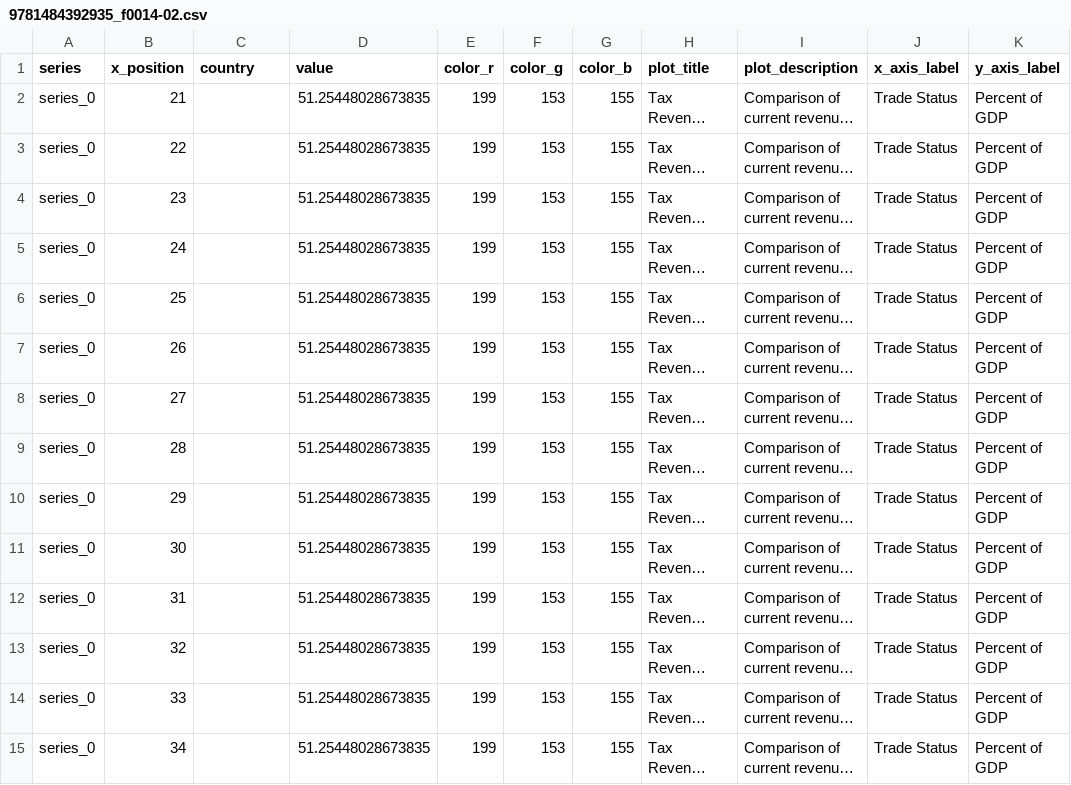
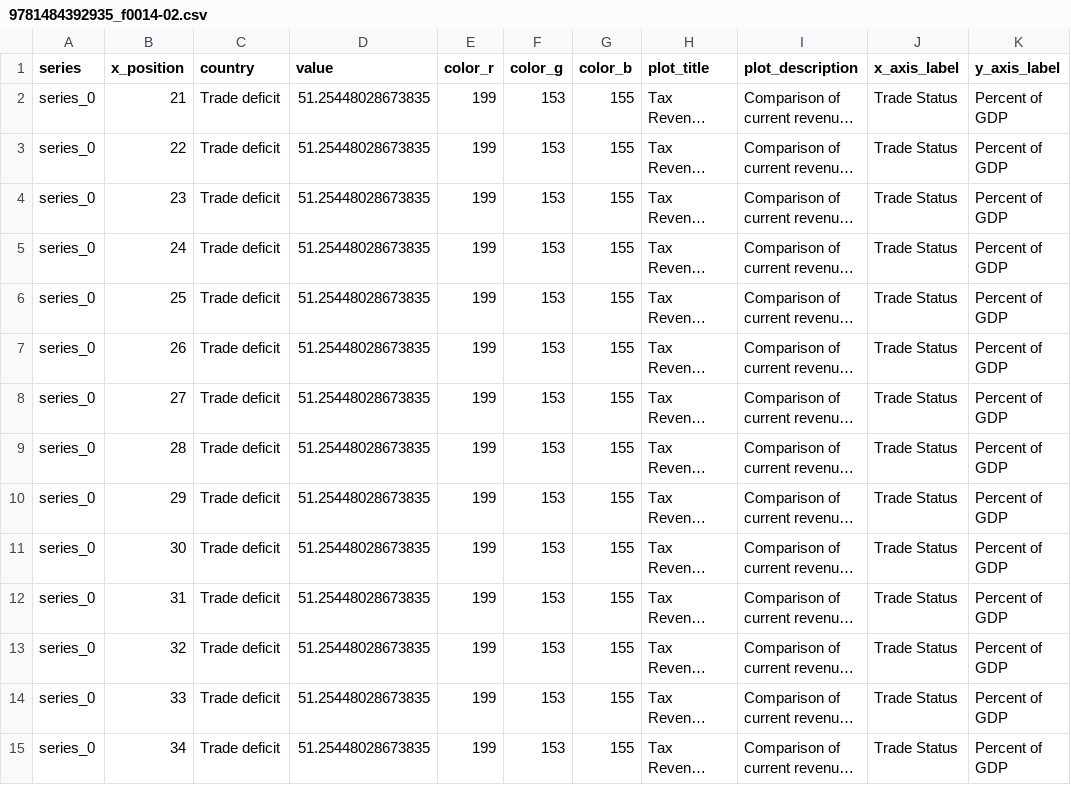
Before and after one commit to dkacz/imfplots, a CSV file: extracted_data/9781484392935_f0014-02.csv, drawn as a sheet; only a part is shown; long unchanged cells end in …; the diff covers the shown part only; the diff names each change by its address in the sheet, - before the commit and + after, or states it on an @@ line.

```diff
--- a/extracted_data/9781484392935_f0014-02.csv
+++ b/extracted_data/9781484392935_f0014-02.csv
-C2:C15 (country): (empty)
+C2:C15 (country): Trade deficit
```
Also changed, not shown: 150 edited cells elsewhere in this file, extracted_data/9781484392935_f0012-01.csv, extracted_data/9781484392935_f0013-01.csv, 10 other files.
